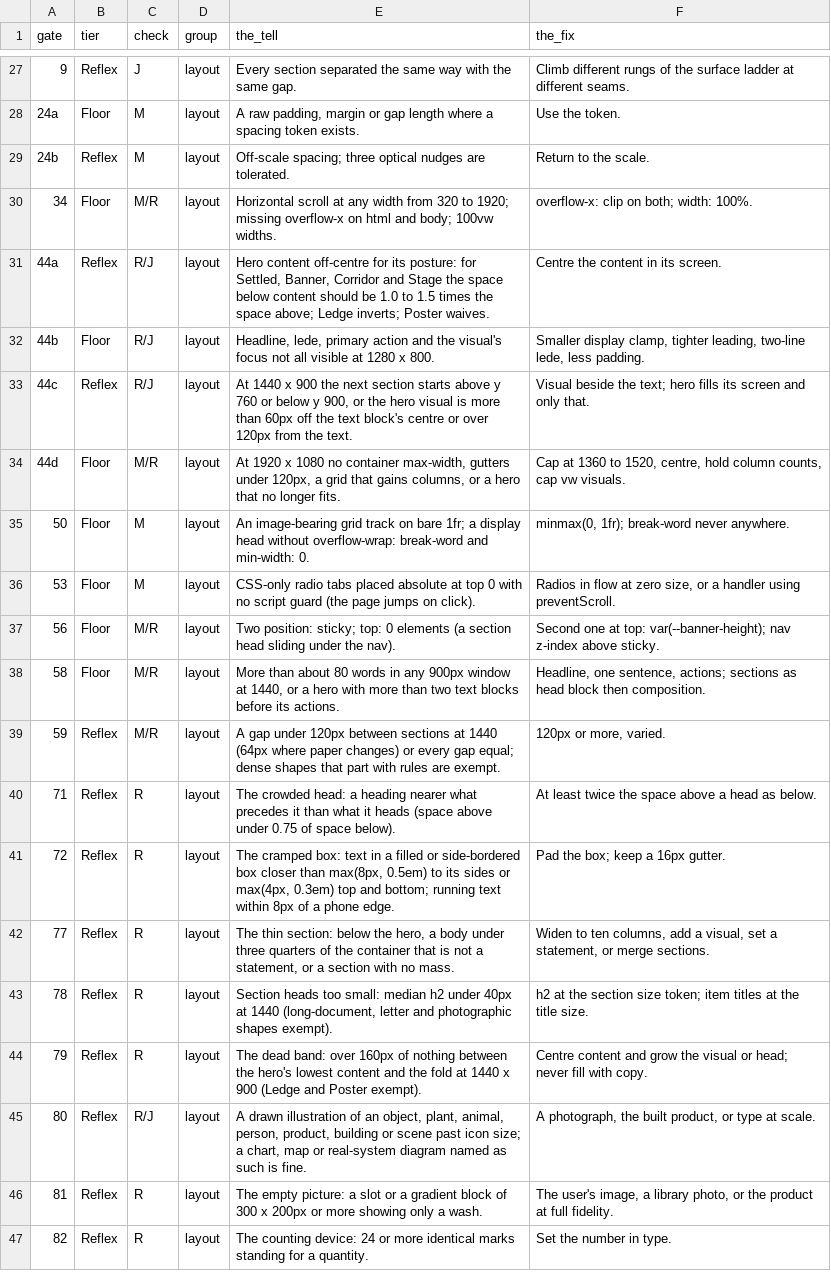
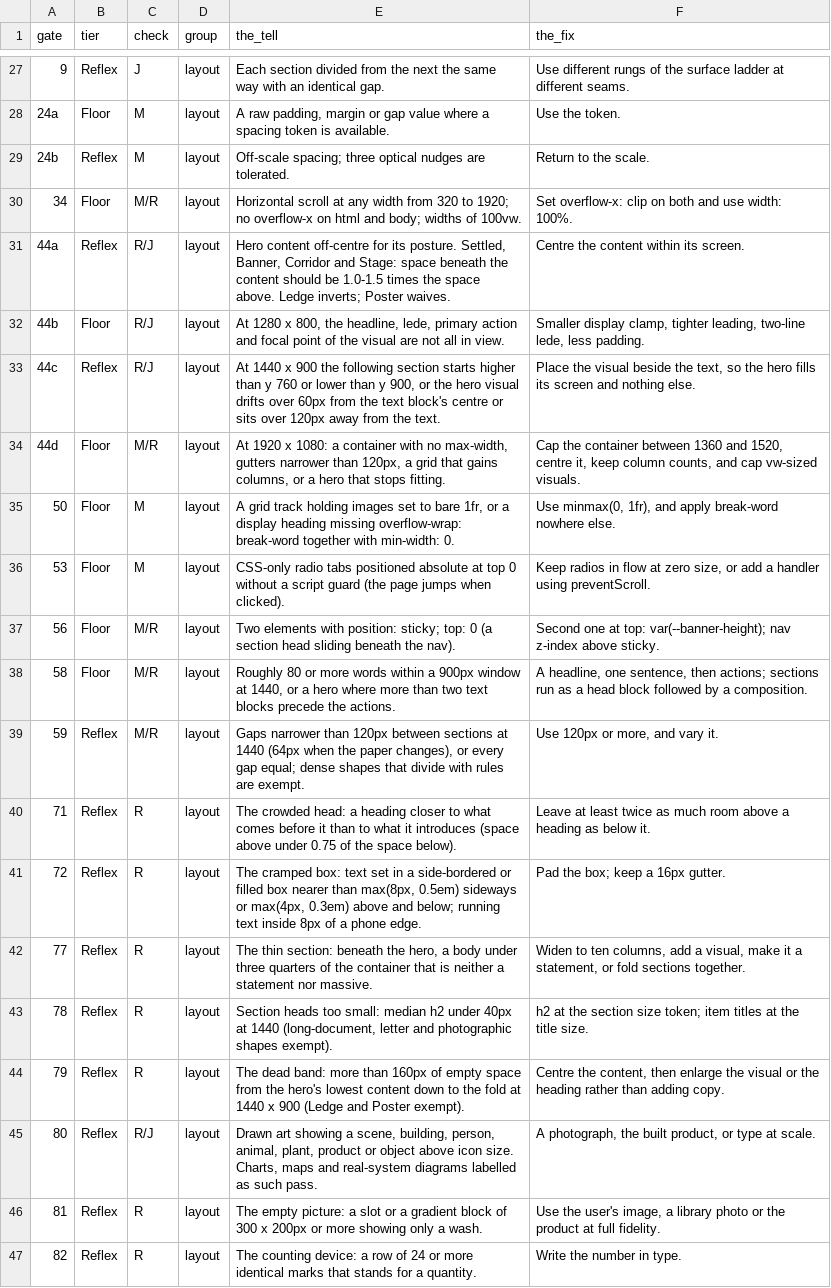
Before and after one commit to JeffreyScottHamilton/Ultimatum, a CSV file: plugins/ultimatum/data/craft/hallmark/gates.csv, drawn as a sheet; only a part is shown, gaps mark what is left out; the diff covers the shown part only; the diff names each change by its address in the sheet, - before the commit and + after, or states it on an @@ line.

```diff
--- a/plugins/ultimatum/data/craft/hallmark/gates.csv
+++ b/plugins/ultimatum/data/craft/hallmark/gates.csv
-E27 (the_tell): Every section separated the same way with the same gap.
+E27 (the_tell): Each section divided from the next the same way with an identical gap.
-F27 (the_fix): Climb different rungs…
+F27 (the_fix): Use different rungs…
-E28 (the_tell): …or gap length where a spacing token exists.
+E28 (the_tell): …or gap value where a spacing token is available.
-E30 (the_tell): …to 1920; missing overflow-x on html and body; 100vw widths.
+E30 (the_tell): …to 1920; no overflow-x on html and body; widths of 100vw.
-F30 (the_fix): overflow-x: clip on both; width: 100%.
+F30 (the_fix): Set overflow-x: clip on both and use width: 100%.
-E31 (the_tell): …for its posture: for Settled, Banner, Corridor and Stage the space below content should be 1.0 to 1.5 times the space above; Ledge inverts;…
+E31 (the_tell): …for its posture. Settled, Banner, Corridor and Stage: space beneath the content should be 1.0-1.5 times the space above. Ledge inverts;…
-F31 (the_fix): Centre the content in its screen.
+F31 (the_fix): Centre the content within its screen.
-E32 (the_tell): Headline, lede, primary action and the visual's focus not all visible at 1280 x 800.
+E32 (the_tell): At 1280 x 800, the headline, lede, primary action and focal point of the visual are not all in view.
-E33 (the_tell): …900 the next section starts above y 760 or below y 900, or the hero visual is more than 60px off the text block's centre or over 120px from the…
+E33 (the_tell): …900 the following section starts higher than y 760 or lower than y 900, or the hero visual drifts over 60px from the text block's centre or sits over 120px away from the…
-F33 (the_fix): Visual beside the text; hero fills its screen and only that.
+F33 (the_fix): Place the visual beside the text, so the hero fills its screen and nothing else.
-E34 (the_tell): …1920 x 1080 no container max-width, gutters under 120px, a grid that gains columns, or a hero that no longer fits.
+E34 (the_tell): …1920 x 1080: a container with no max-width, gutters narrower than 120px, a grid that gains columns, or a hero that stops fitting.
-F34 (the_fix): Cap at 1360 to 1520, centre, hold column counts, cap vw visuals.
+F34 (the_fix): Cap the container between 1360 and 1520, centre it, keep column counts, and cap vw-sized visuals.
-E35 (the_tell): An image-bearing grid track on bare 1fr; a display head without overflow-wrap: break-word and min-width: 0.
+E35 (the_tell): A grid track holding images set to bare 1fr, or a display heading missing overflow-wrap: break-word together with min-width: 0.
-F35 (the_fix): minmax(0, 1fr); break-word never anywhere.
+F35 (the_fix): Use minmax(0, 1fr), and apply break-word nowhere else.
-E36 (the_tell): …radio tabs placed absolute at top 0 with no script guard (the page jumps on click).
+E36 (the_tell): …radio tabs positioned absolute at top 0 without a script guard (the page jumps when clicked).
-F36 (the_fix): Radios in flow at zero size, or a handler…
+F36 (the_fix): Keep radios in flow at zero size, or add a handler…
-E37 (the_tell): Two position: sticky; top: 0 elements (a section head sliding under the nav).
+E37 (the_tell): Two elements with position: sticky; top: 0 (a section head sliding beneath the nav).
-E38 (the_tell): More than about 80 words in any 900px window at 1440, or a hero with more than two text blocks before its actions.
+E38 (the_tell): Roughly 80 or more words within a 900px window at 1440, or a hero where more than two text blocks precede the actions.
-F38 (the_fix): Headline, one sentence, actions; sections as head block then composition.
+F38 (the_fix): A headline, one sentence, then actions; sections run as a head block followed by a composition.
-E39 (the_tell): A gap under 120px between sections at 1440 (64px where paper changes) or every gap equal; dense shapes that part with rules…
+E39 (the_tell): Gaps narrower than 120px between sections at 1440 (64px when the paper changes), or every gap equal; dense shapes that divide with rules…
-F39 (the_fix): 120px or more, varied.
+F39 (the_fix): Use 120px or more, and vary it.
-E40 (the_tell): …a heading nearer what precedes it than what it heads (space above under 0.75 of space below).
+E40 (the_tell): …a heading closer to what comes before it than to what it introduces (space above under 0.75 of the space below).
-F40 (the_fix): At least twice the space above a head as below.
+F40 (the_fix): Leave at least twice as much room above a heading as below it.
-E41 (the_tell): …box: text in a filled or side-bordered box closer than max(8px, 0.5em) to its sides or max(4px, 0.3em) top and bottom; running text within 8px of…
+E41 (the_tell): …box: text set in a side-bordered or filled box nearer than max(8px, 0.5em) sideways or max(4px, 0.3em) above and below; running text inside 8px of…
-E42 (the_tell): …thin section: below the hero, a body under three quarters of the container that is not a statement, or a section with no mass.
+E42 (the_tell): …thin section: beneath the hero, a body under three quarters of the container that is neither a statement nor massive.
-F42 (the_fix): …a visual, set a statement, or merge sections.
+F42 (the_fix): …a visual, make it a statement, or fold sections together.
-E44 (the_tell): …dead band: over 160px of nothing between the hero's lowest content and the fold…
+E44 (the_tell): …dead band: more than 160px of empty space from the hero's lowest content down to the fold…
-F44 (the_fix): Centre content and grow the visual or head; never fill with copy.
+F44 (the_fix): Centre the content, then enlarge the visual or the heading rather than adding copy.
-E45 (the_tell): A drawn illustration of an object, plant, animal, person, product, building or scene past icon size; a chart, map or real-system diagram named as such is fine.
+E45 (the_tell): Drawn art showing a scene, building, person, animal, plant, product or object above icon size. Charts, maps and real-system diagrams labelled as such pass.
-F46 (the_fix): The user's image, a library photo, or the…
+F46 (the_fix): Use the user's image, a library photo or the…
-E47 (the_tell): …counting device: 24 or more identical marks standing for a…
+E47 (the_tell): …counting device: a row of 24 or more identical marks that stands for a…
-F47 (the_fix): Set the number in type.
+F47 (the_fix): Write the number in type.
```
Also changed, not shown: 99 edited cells elsewhere in this file, plugins/ultimatum/data/craft/hallmark/hero-postures.csv, plugins/ultimatum/data/craft/hallmark/page-shapes.csv, 29 other files.
